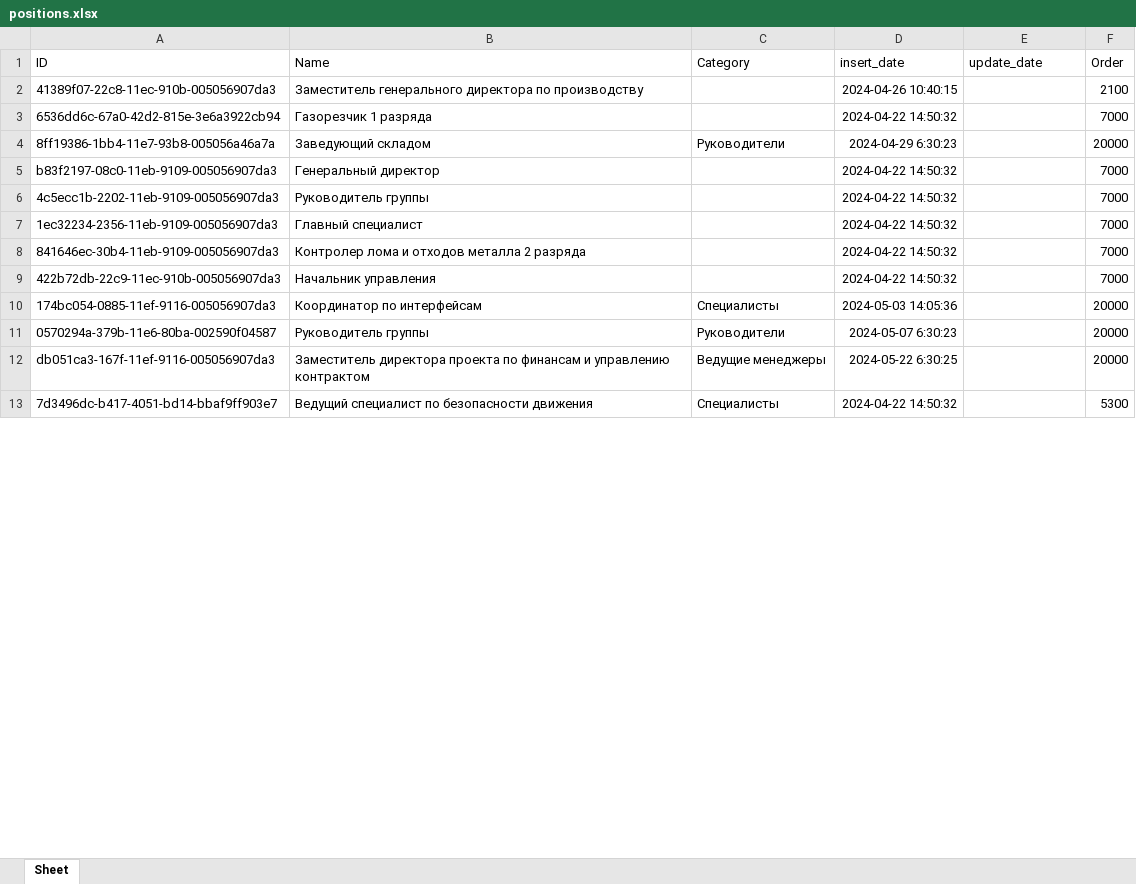
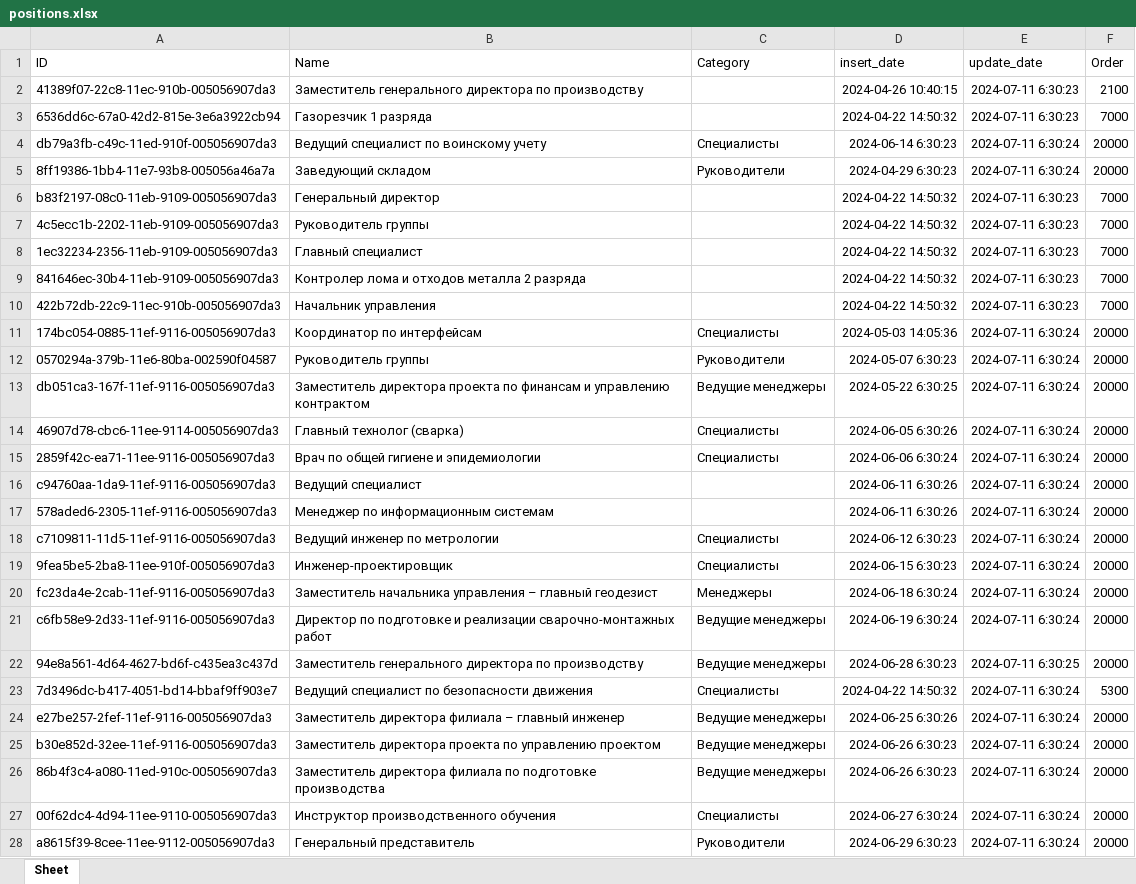
Before and after one commit to korpovmoxem/gsp_phonebook, an Excel workbook: app/static/xlsx/positions.xlsx, sheet Sheet, drawn as a sheet; only a part is shown; values as stored, in another font and other column widths than the file's, no borders; addresses are those after the commit; the diff covers the shown part only; the diff names each change by its address in the sheet, - before the commit and + after, or states it on an @@ line.

```diff
--- a/app/static/xlsx/positions.xlsx (sheet Sheet)
+++ b/app/static/xlsx/positions.xlsx (sheet Sheet)
-E2:E3 (update_date): (empty)
+E2:E3 (update_date): 2024-07-11 6:30:23
+row 4: db79a3fb-c49c-11ed-910f-005056907da3 | Ведущий специалист по воинскому учету | Специалисты | 2024-06-14 6:30:23 | 2024-07-11 6:30:24 | 20000
-E5 (update_date): (empty)
+E5 (update_date): 2024-07-11 6:30:24
-E6:E10 (update_date): (empty)
+E6:E10 (update_date): 2024-07-11 6:30:23
-E11:E13 (update_date): (empty)
+E11:E13 (update_date): 2024-07-11 6:30:24
+row 14: 46907d78-cbc6-11ee-9114-005056907da3 | Главный технолог (сварка) | Специалисты | 2024-06-05 6:30:26 | 2024-07-11 6:30:24 | 20000
+row 15: 2859f42c-ea71-11ee-9116-005056907da3 | Врач по общей гигиене и эпидемиологии | Специалисты | 2024-06-06 6:30:24 | 2024-07-11 6:30:24 | 20000
+row 16: c94760aa-1da9-11ef-9116-005056907da3 | Ведущий специалист |  | 2024-06-11 6:30:26 | 2024-07-11 6:30:24 | 20000
+row 17: 578aded6-2305-11ef-9116-005056907da3 | Менеджер по информационным системам |  | 2024-06-11 6:30:26 | 2024-07-11 6:30:24 | 20000
+row 18: c7109811-11d5-11ef-9116-005056907da3 | Ведущий инженер по метрологии | Специалисты | 2024-06-12 6:30:23 | 2024-07-11 6:30:24 | 20000
+row 19: 9fea5be5-2ba8-11ee-910f-005056907da3 | Инженер-проектировщик | Специалисты | 2024-06-15 6:30:23 | 2024-07-11 6:30:24 | 20000
+row 20: fc23da4e-2cab-11ef-9116-005056907da3 | Заместитель начальника управления – главный геодезист | Менеджеры | 2024-06-18 6:30:24 | 2024-07-11 6:30:24 | 20000
+row 21: c6fb58e9-2d33-11ef-9116-005056907da3 | Директор по подготовке и реализации сварочно-монтажных работ | Ведущие менеджеры | 2024-06-19 6:30:24 | 2024-07-11 6:30:24 | 20000
+row 22: 94e8a561-4d64-4627-bd6f-c435ea3c437d | Заместитель генерального директора по производству | Ведущие менеджеры | 2024-06-28 6:30:23 | 2024-07-11 6:30:25 | 20000
-E23 (update_date): (empty)
+E23 (update_date): 2024-07-11 6:30:24
+row 24: e27be257-2fef-11ef-9116-005056907da3 | Заместитель директора филиала – главный инженер | Ведущие менеджеры | 2024-06-25 6:30:26 | 2024-07-11 6:30:24 | 20000
+row 25: b30e852d-32ee-11ef-9116-005056907da3 | Заместитель директора проекта по управлению проектом | Ведущие менеджеры | 2024-06-26 6:30:23 | 2024-07-11 6:30:24 | 20000
+row 26: 86b4f3c4-a080-11ed-910c-005056907da3 | Заместитель директора филиала по подготовке производства | Ведущие менеджеры | 2024-06-26 6:30:23 | 2024-07-11 6:30:24 | 20000
+row 27: 00f62dc4-4d94-11ee-9110-005056907da3 | Инструктор производственного обучения | Специалисты | 2024-06-27 6:30:24 | 2024-07-11 6:30:24 | 20000
+row 28: a8615f39-8cee-11ee-9112-005056907da3 | Генеральный представитель | Руководители | 2024-06-29 6:30:23 | 2024-07-11 6:30:24 | 20000
```
Also changed, not shown: 87 added rows, 68 removed rows and 608 edited cells elsewhere in this sheet, 5 other files.
